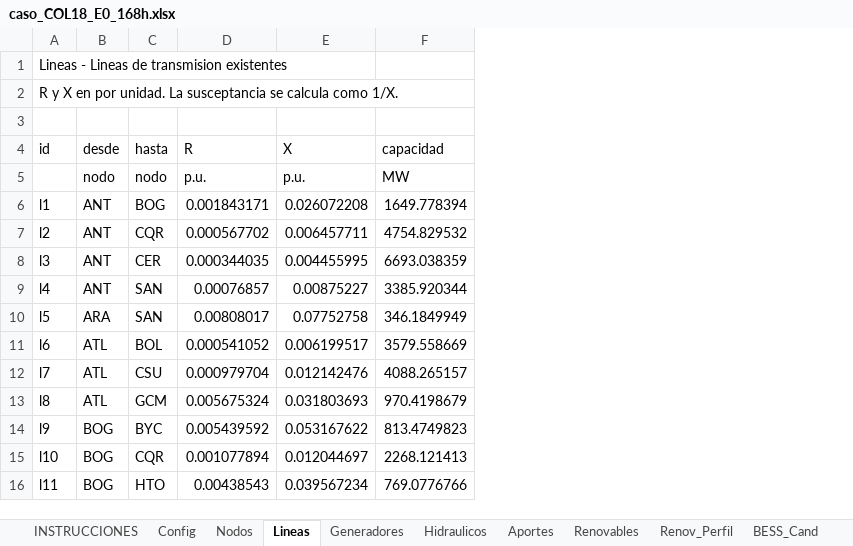
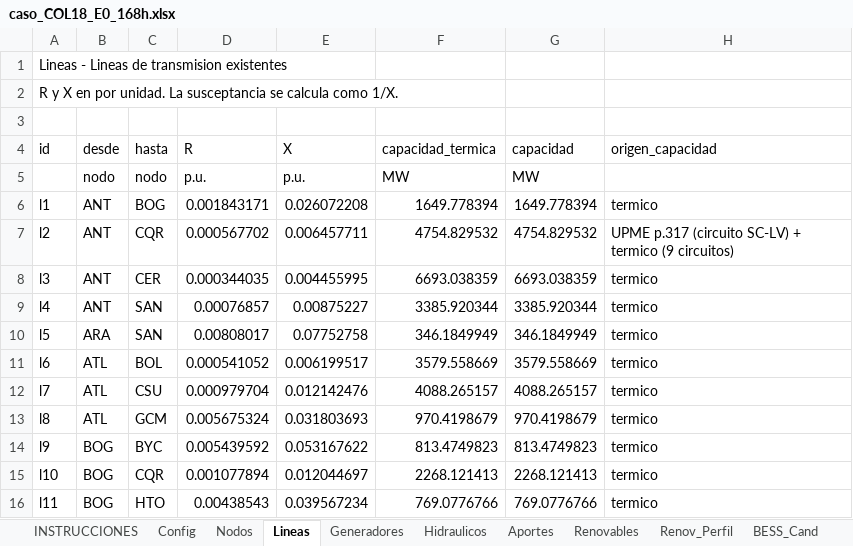
Before and after one commit to dalindop/BESS_FACTS_master, an Excel workbook: 01_Data/03_Test_Cases/Colombian system/caso_COL18_E0_168h.xlsx, sheet Lineas, drawn as a sheet; only a part is shown; values as stored, in another font and other column widths than the file's, no cell formats; the diff names each change by its address in the sheet, - before the commit and + after, or states it on an @@ line.

```diff
--- a/01_Data/03_Test_Cases/Colombian system/caso_COL18_E0_168h.xlsx (sheet Lineas)
+++ b/01_Data/03_Test_Cases/Colombian system/caso_COL18_E0_168h.xlsx (sheet Lineas)
+column F (capacidad_termica), rows 5-16: MW | 1649.778394 | 4754.829532 | 6693.038359 | 3385.920344 | 346.1849949 | 3579.558669 | 4088.265157 | 970.4198679 | 813.4749823 | 2268.121413 | 769.0776766
+column H (origen_capacidad), rows 6-16: termico | UPME p.317 (circuito SC-LV) + termico (9 circuitos) | termico | termico | termico | termico | termico | termico | termico | termico | termico
```
Also changed, not shown: sheet Config, cell formats, 01_Data/02_Processed/trazabilidad_caso_COL18.xlsx, 01_Data/03_Test_Cases/Colombian system/caso_COL18_E0_24h.xlsx, 15 other files.
